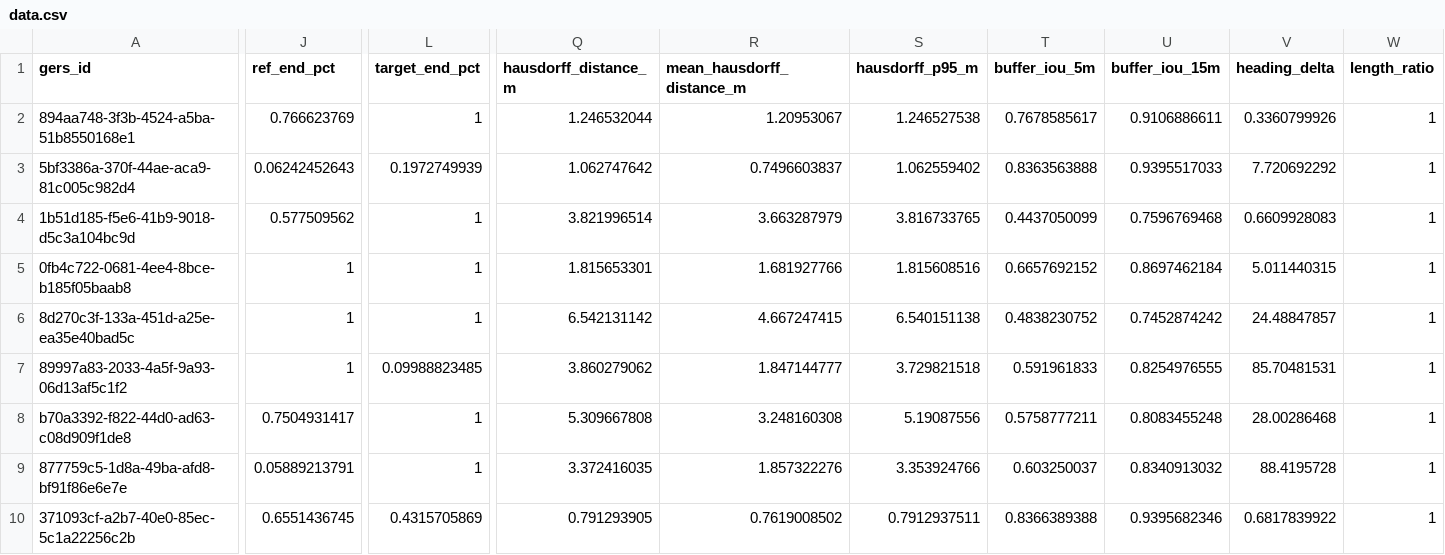
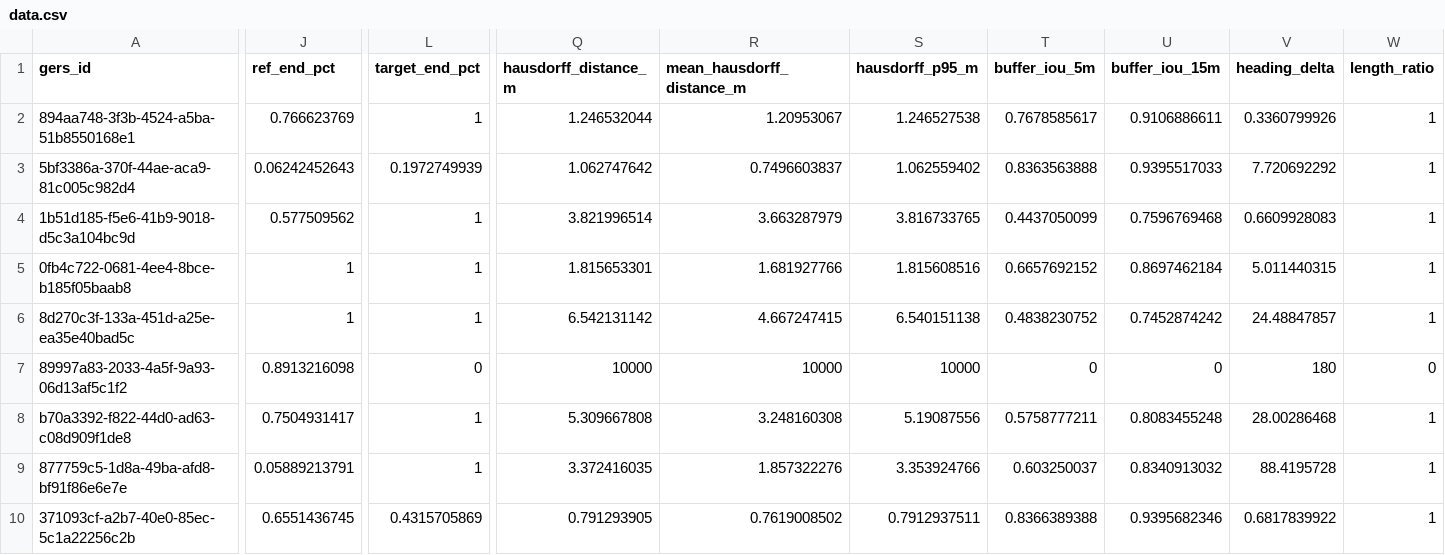
Before and after one commit to brad-richardson/crosswalk, a CSV file: labels/dataset=co_bogota_roads/data.csv, drawn as a sheet; only a part is shown, gaps mark what is left out; the diff covers the shown part only; the diff names each change by its address in the sheet, - before the commit and + after, or states it on an @@ line.

```diff
--- a/labels/dataset=co_bogota_roads/data.csv
+++ b/labels/dataset=co_bogota_roads/data.csv
-J7 (ref_end_pct): 1
+J7 (ref_end_pct): 0.8913216098
-L7 (target_end_pct): 0.09988823485
+L7 (target_end_pct): 0
-Q7 (hausdorff_distance_m): 3.860279062
+Q7 (hausdorff_distance_m): 10000
-R7 (mean_hausdorff_distance_m): 1.847144777
+R7 (mean_hausdorff_distance_m): 10000
-S7 (hausdorff_p95_m): 3.729821518
+S7 (hausdorff_p95_m): 10000
-T7 (buffer_iou_5m): 0.591961833
+T7 (buffer_iou_5m): 0
-U7 (buffer_iou_15m): 0.8254976555
+U7 (buffer_iou_15m): 0
-V7 (heading_delta): 85.70481531
+V7 (heading_delta): 180
-W7 (length_ratio): 1
+W7 (length_ratio): 0
```
Also changed, not shown: 40 edited cells elsewhere in this file, labels/dataset=au_melbourne_roads/data.csv, labels/dataset=au_sydney_roads/data.csv, 13 other files.
